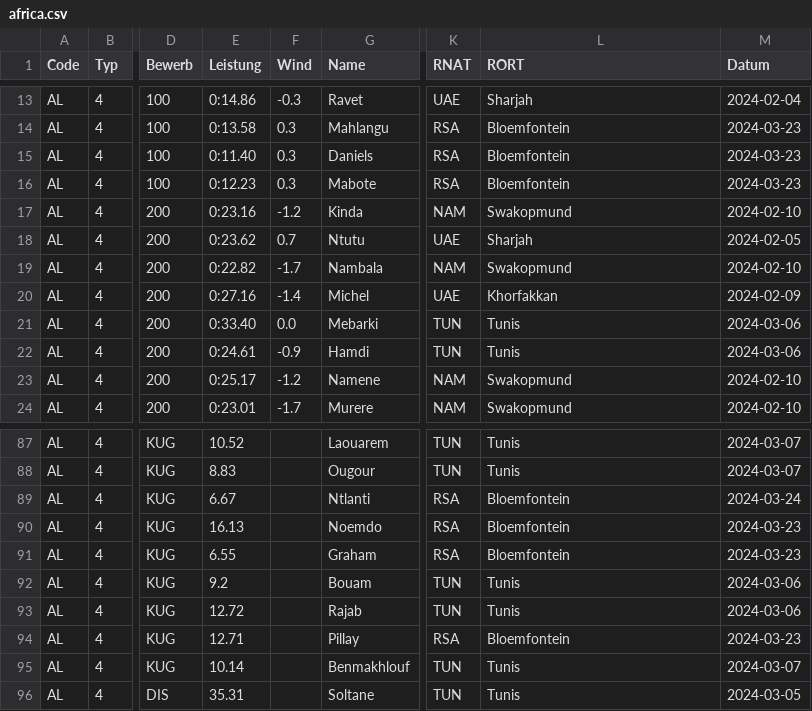
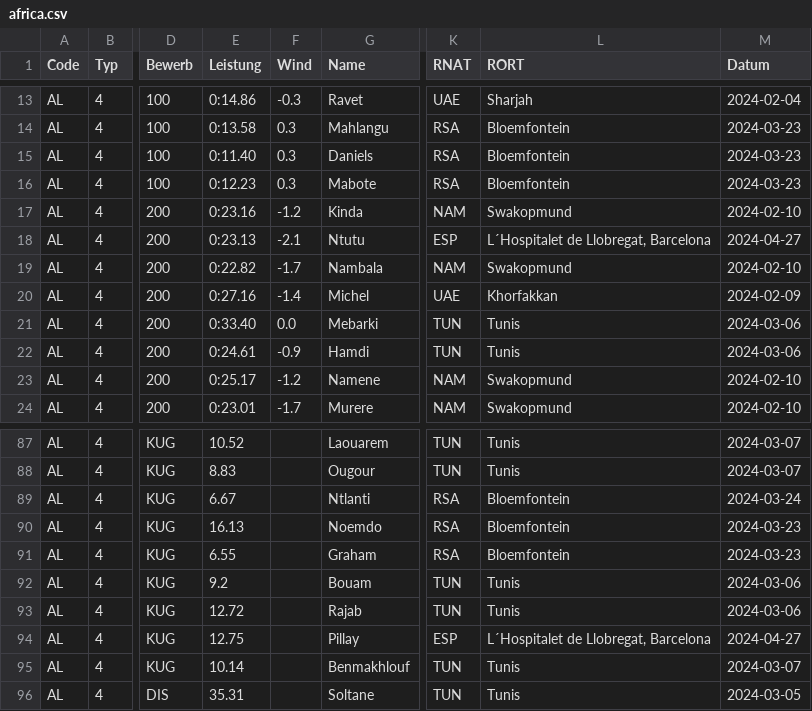
Before and after one commit to nimarion/para-records, a CSV file: leads/africa.csv, drawn as a sheet; only a part is shown, gaps mark what is left out; the diff names each change by its address in the sheet, - before the commit and + after, or states it on an @@ line.

```diff
--- a/leads/africa.csv
+++ b/leads/africa.csv
-E18 (Leistung): 0:23.62
+E18 (Leistung): 0:23.13
-F18 (Wind): 0.7
+F18 (Wind): -2.1
-K18 (RNAT): UAE
+K18 (RNAT): ESP
-L18 (RORT): Sharjah
+L18 (RORT): L´Hospitalet de Llobregat, Barcelona
-M18 (Datum): 2024-02-05
+M18 (Datum): 2024-04-27
-E94 (Leistung): 12.71
+E94 (Leistung): 12.75
-K94 (RNAT): RSA
+K94 (RNAT): ESP
-L94 (RORT): Bloemfontein
+L94 (RORT): L´Hospitalet de Llobregat, Barcelona
-M94 (Datum): 2024-03-23
+M94 (Datum): 2024-04-27
```
Also changed, not shown: leads/america.csv, leads/europe.csv, 1 other file.
